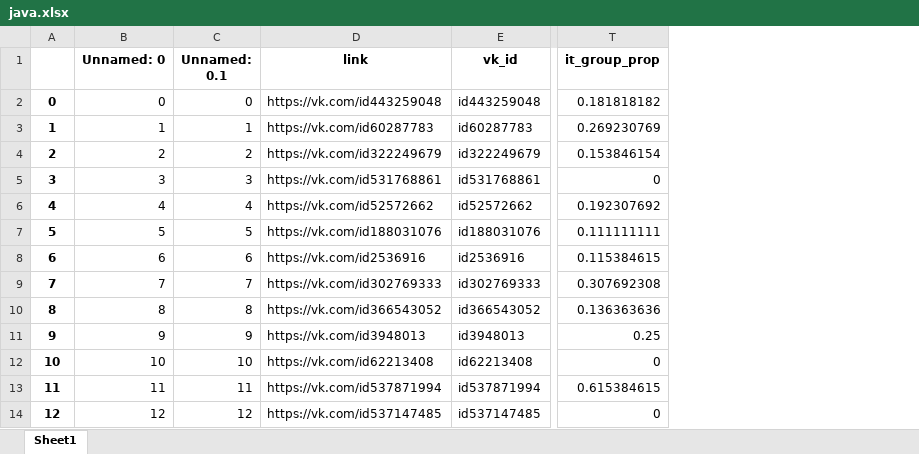
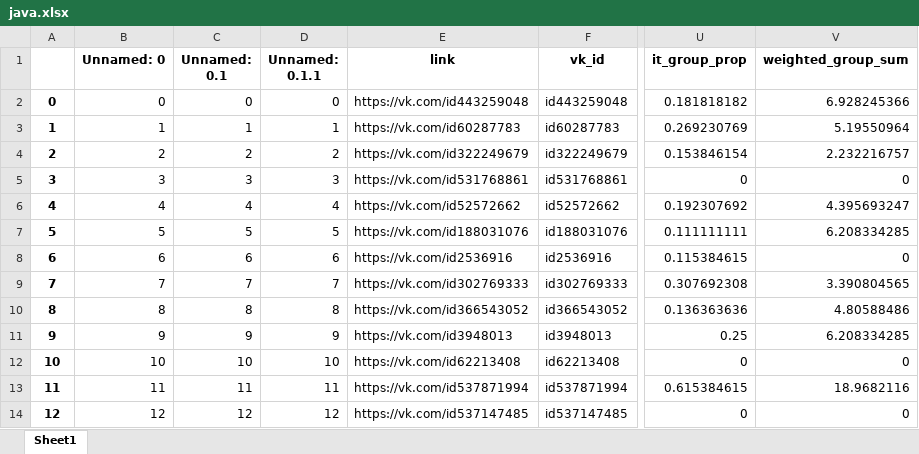
Before and after one commit to JJBT/HR_proj, an Excel workbook: data/java.xlsx, sheet Sheet1, drawn as a sheet; only a part is shown, gaps mark what is left out; values as stored, in another font and other column widths than the file's, no borders; the diff names each change by its address in the sheet, - before the commit and + after, or states it on an @@ line.

```diff
--- a/data/java.xlsx (sheet Sheet1)
+++ b/data/java.xlsx (sheet Sheet1)
+column D (Unnamed: 0.1.1), rows 2-14: 0 | 1 | 2 | 3 | 4 | 5 | 6 | 7 | 8 | 9 | 10 | 11 | 12
+column V (weighted_group_sum), rows 2-14: 6.928245366 | 5.19550964 | 2.232216757 | 0 | 4.395693247 | 6.208334285 | 0 | 3.390804565 | 4.80588486 | 6.208334285 | 0 | 18.9682116 | 0
```
Also changed, not shown: data/Base1.xlsx.
